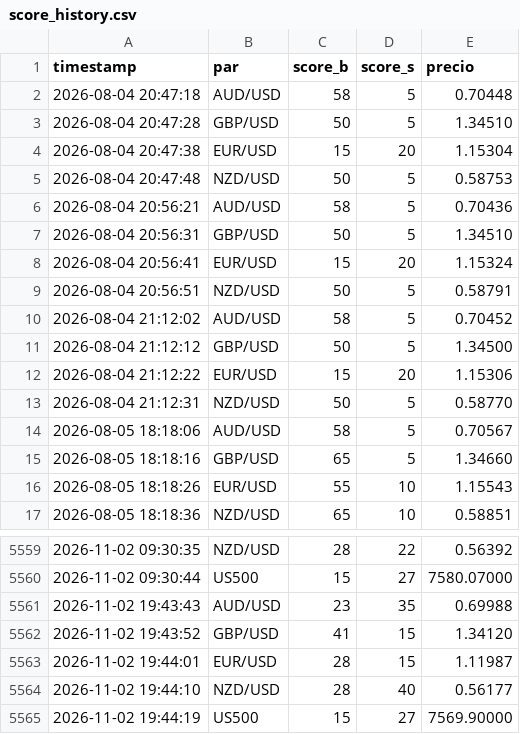
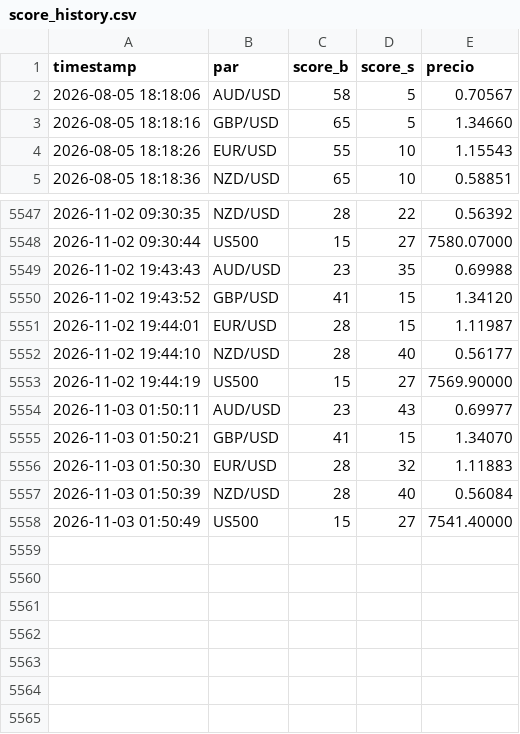
Before and after one commit to lokhrafa/TriviumDashboard, a CSV file: data/score_history.csv, drawn as a sheet; only a part is shown, gaps mark what is left out; removed rows and columns are numbered as before the commit, all else as after; the diff names each change by its address in the sheet, - before the commit and + after, or states it on an @@ line.

```diff
--- a/data/score_history.csv
+++ b/data/score_history.csv
-row 2: 2026-08-04 20:47:18 | AUD/USD | 58 | 5 | 0.70448
-row 3: 2026-08-04 20:47:28 | GBP/USD | 50 | 5 | 1.34510
-row 4: 2026-08-04 20:47:38 | EUR/USD | 15 | 20 | 1.15304
-row 5: 2026-08-04 20:47:48 | NZD/USD | 50 | 5 | 0.58753
-row 6: 2026-08-04 20:56:21 | AUD/USD | 58 | 5 | 0.70436
-row 7: 2026-08-04 20:56:31 | GBP/USD | 50 | 5 | 1.34510
-row 8: 2026-08-04 20:56:41 | EUR/USD | 15 | 20 | 1.15324
-row 9: 2026-08-04 20:56:51 | NZD/USD | 50 | 5 | 0.58791
-row 10: 2026-08-04 21:12:02 | AUD/USD | 58 | 5 | 0.70452
-row 11: 2026-08-04 21:12:12 | GBP/USD | 50 | 5 | 1.34500
-row 12: 2026-08-04 21:12:22 | EUR/USD | 15 | 20 | 1.15306
-row 13: 2026-08-04 21:12:31 | NZD/USD | 50 | 5 | 0.58770
+row 5554: 2026-11-03 01:50:11 | AUD/USD | 23 | 43 | 0.69977
+row 5555: 2026-11-03 01:50:21 | GBP/USD | 41 | 15 | 1.34070
+row 5556: 2026-11-03 01:50:30 | EUR/USD | 28 | 32 | 1.11883
+row 5557: 2026-11-03 01:50:39 | NZD/USD | 28 | 40 | 0.56084
+row 5558: 2026-11-03 01:50:49 | US500 | 15 | 27 | 7541.40000
```
Also changed, not shown: data/ohlc_audusd.csv, data/ohlc_eurusd.csv, 3 other files.
